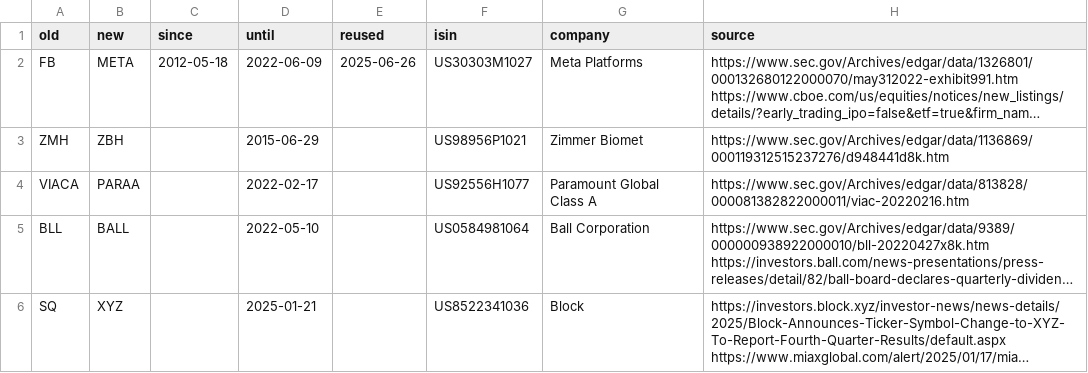
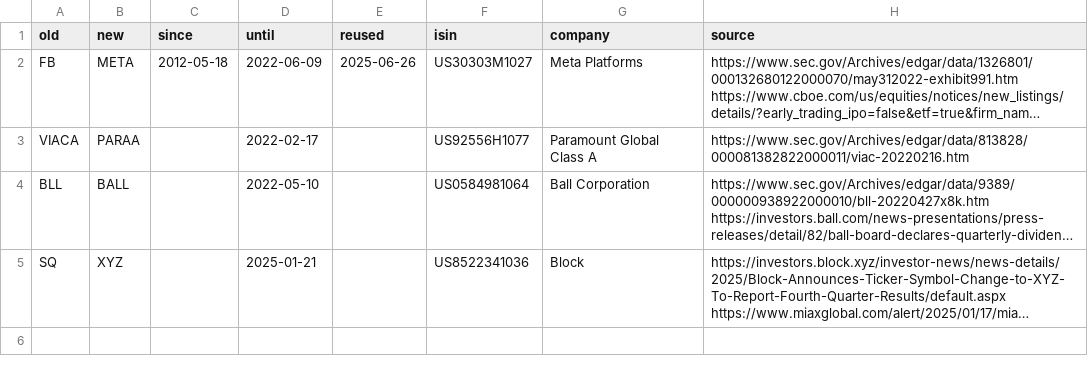
Before and after one commit to cgt-calc/capital-gains-calculator, a CSV file: cgt_calc/resources/ticker_renames.csv, drawn as a sheet; long unchanged cells end in …; the diff names each change by its address in the sheet, - before the commit and + after, or states it on an @@ line.

Commit message:
Leave Zimmer Biomet out: ZMH is also a Tel Aviv ticker

```diff
--- a/cgt_calc/resources/ticker_renames.csv
+++ b/cgt_calc/resources/ticker_renames.csv
-row 3: ZMH | ZBH |  | 2015-06-29 |  | US98956P1021 | Zimmer Biomet | https://www.sec.gov/Archives/edgar/data/1136869/000119312515237276/d948441d8k.htm
```
